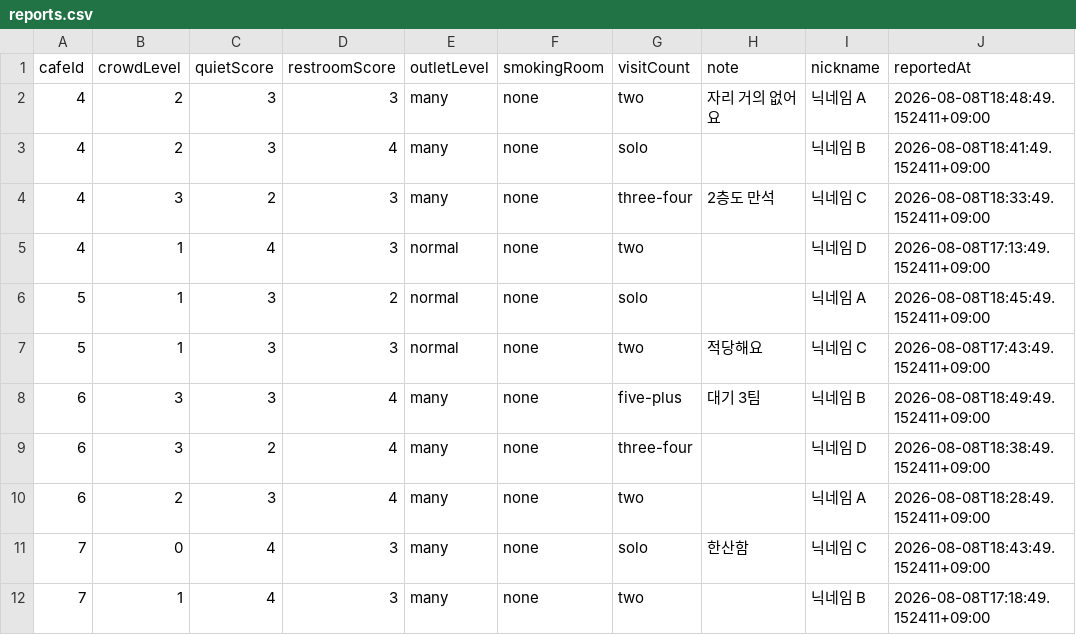
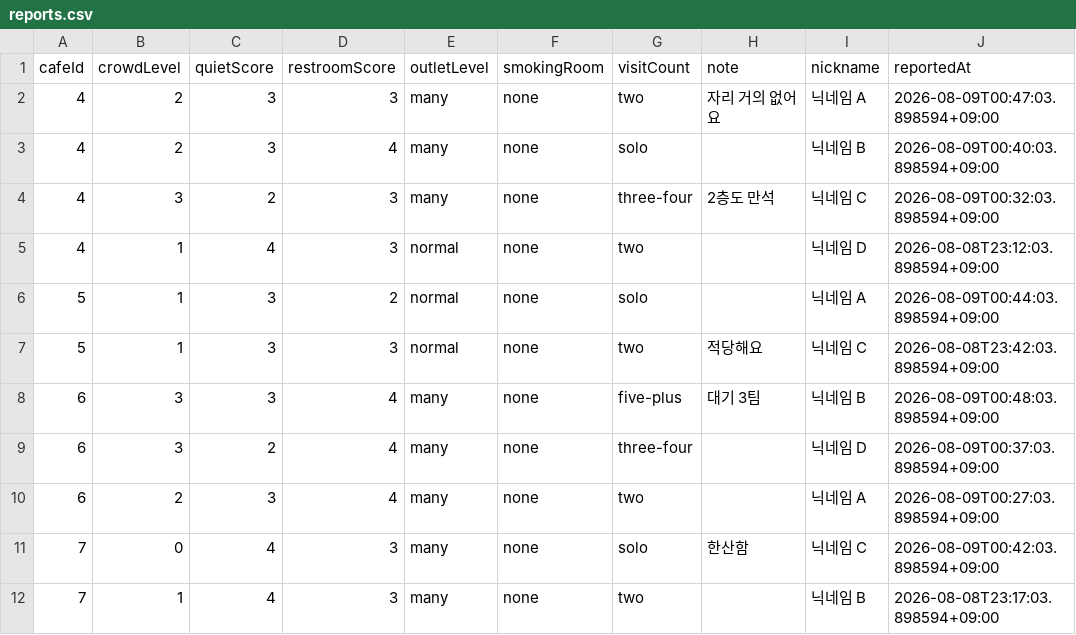
Before and after one commit to sol-ution/hackaton, a CSV file: cafe_backend/reports.csv, drawn as a sheet.

```diff
--- a/cafe_backend/reports.csv
+++ b/cafe_backend/reports.csv
@@ -1,12 +1,12 @@
 cafeId,crowdLevel,quietScore,restroomScore,outletLevel,smokingRoom,visitCount,note,nickname,reportedAt
-4,2,3,3,many,none,two,자리 거의 없어요,닉네임 A,2026-08-08T18:48:49.152411+09:00
-4,2,3,4,many,none,solo,,닉네임 B,2026-08-08T18:41:49.152411+09:00
-4,3,2,3,many,none,three-four,2층도 만석,닉네임 C,2026-08-08T18:33:49.152411+09:00
-4,1,4,3,normal,none,two,,닉네임 D,2026-08-08T17:13:49.152411+09:00
-5,1,3,2,normal,none,solo,,닉네임 A,2026-08-08T18:45:49.152411+09:00
-5,1,3,3,normal,none,two,적당해요,닉네임 C,2026-08-08T17:43:49.152411+09:00
-6,3,3,4,many,none,five-plus,대기 3팀,닉네임 B,2026-08-08T18:49:49.152411+09:00
-6,3,2,4,many,none,three-four,,닉네임 D,2026-08-08T18:38:49.152411+09:00
-6,2,3,4,many,none,two,,닉네임 A,2026-08-08T18:28:49.152411+09:00
-7,0,4,3,many,none,solo,한산함,닉네임 C,2026-08-08T18:43:49.152411+09:00
-7,1,4,3,many,none,two,,닉네임 B,2026-08-08T17:18:49.152411+09:00
+4,2,3,3,many,none,two,자리 거의 없어요,닉네임 A,2026-08-09T00:47:03.898594+09:00
+4,2,3,4,many,none,solo,,닉네임 B,2026-08-09T00:40:03.898594+09:00
+4,3,2,3,many,none,three-four,2층도 만석,닉네임 C,2026-08-09T00:32:03.898594+09:00
+4,1,4,3,normal,none,two,,닉네임 D,2026-08-08T23:12:03.898594+09:00
+5,1,3,2,normal,none,solo,,닉네임 A,2026-08-09T00:44:03.898594+09:00
+5,1,3,3,normal,none,two,적당해요,닉네임 C,2026-08-08T23:42:03.898594+09:00
+6,3,3,4,many,none,five-plus,대기 3팀,닉네임 B,2026-08-09T00:48:03.898594+09:00
+6,3,2,4,many,none,three-four,,닉네임 D,2026-08-09T00:37:03.898594+09:00
+6,2,3,4,many,none,two,,닉네임 A,2026-08-09T00:27:03.898594+09:00
+7,0,4,3,many,none,solo,한산함,닉네임 C,2026-08-09T00:42:03.898594+09:00
+7,1,4,3,many,none,two,,닉네임 B,2026-08-08T23:17:03.898594+09:00
```
Also changed, not shown: cafe_backend/cafes.csv.
